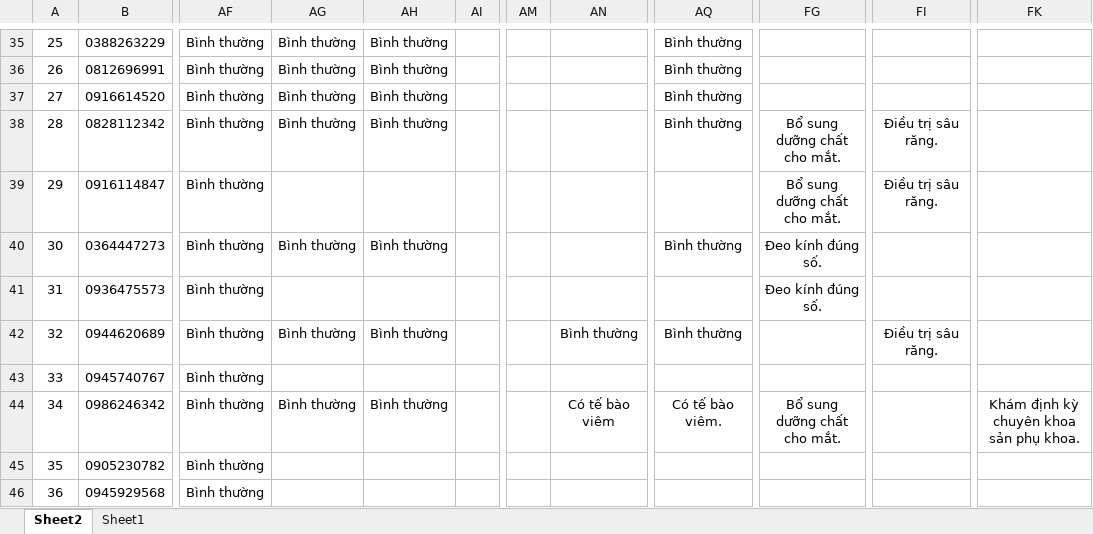
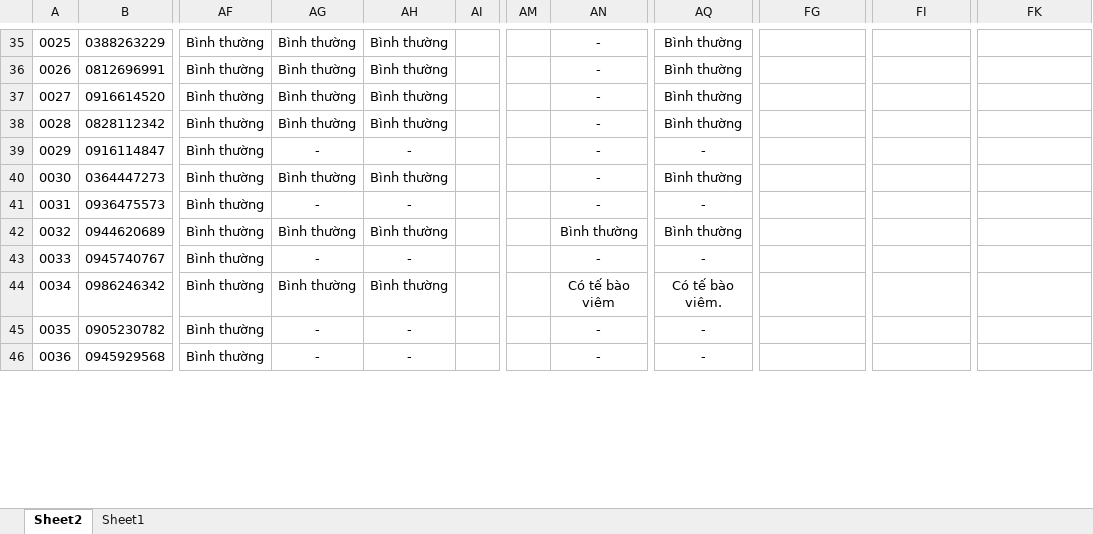
Before and after one commit to dackwolf141/KQXN3, an Excel workbook: Day Du Lieu Len FireBase.xlsm, sheet Sheet2, drawn as a sheet; only a part is shown, gaps mark what is left out; values as stored, in another font and other column widths than the file's, no borders; the diff covers the shown part only; the diff names each change by its address in the sheet, - before the commit and + after, or states it on an @@ line.

```diff
--- a/Day Du Lieu Len FireBase.xlsm (sheet Sheet2)
+++ b/Day Du Lieu Len FireBase.xlsm (sheet Sheet2)
-A35: 25
+A35: 0025
-AN35:AN41: (empty)
+AN35:AN41: -
-A36: 26
+A36: 0026
-A37: 27
+A37: 0027
-A38: 28
+A38: 0028
-FG38:FG39: Bổ sung dưỡng chất cho mắt.
+FG38:FG39: (empty)
-FI38:FI39: Điều trị sâu răng.
+FI38:FI39: (empty)
-A39: 29
+A39: 0029
-AG39: (empty)
+AG39: -
-AH39: (empty)
+AH39: -
-AQ39: (empty)
+AQ39: -
-A40: 30
+A40: 0030
-FG40:FG41: Đeo kính đúng số.
+FG40:FG41: (empty)
-A41: 31
+A41: 0031
-AG41: (empty)
+AG41: -
-AH41: (empty)
+AH41: -
-AQ41: (empty)
+AQ41: -
-A42: 32
+A42: 0032
-FI42: Điều trị sâu răng.
+FI42: (empty)
-A43: 33
+A43: 0033
-AG43: (empty)
+AG43: -
-AH43: (empty)
+AH43: -
-AN43: (empty)
+AN43: -
-AQ43: (empty)
+AQ43: -
-A44: 34
+A44: 0034
-FG44: Bổ sung dưỡng chất cho mắt.
+FG44: (empty)
-FK44: Khám định kỳ chuyên khoa sản phụ khoa.
+FK44: (empty)
-A45: 35
+A45: 0035
-AG45:AG46: (empty)
+AG45:AG46: -
-AH45:AH46: (empty)
+AH45:AH46: -
-AN45:AN46: (empty)
+AN45:AN46: -
-AQ45:AQ46: (empty)
+AQ45:AQ46: -
-A46: 36
+A46: 0036
```
Also changed, not shown: 451 edited cells elsewhere in this sheet, HTML.xlsx, 4 other files.
